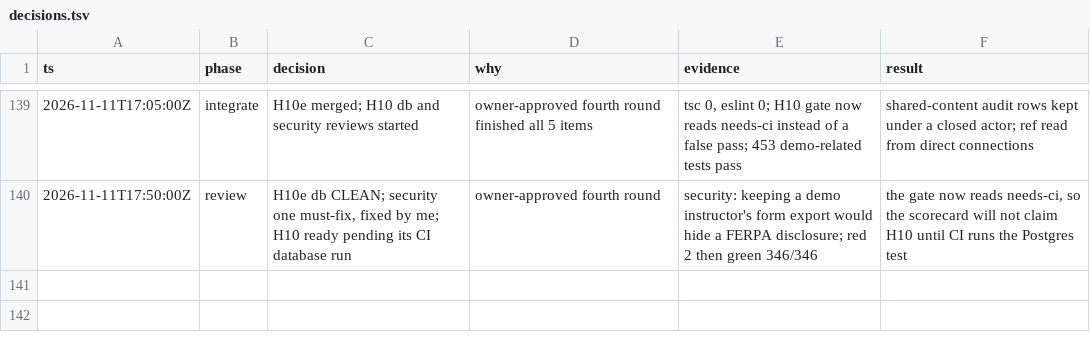
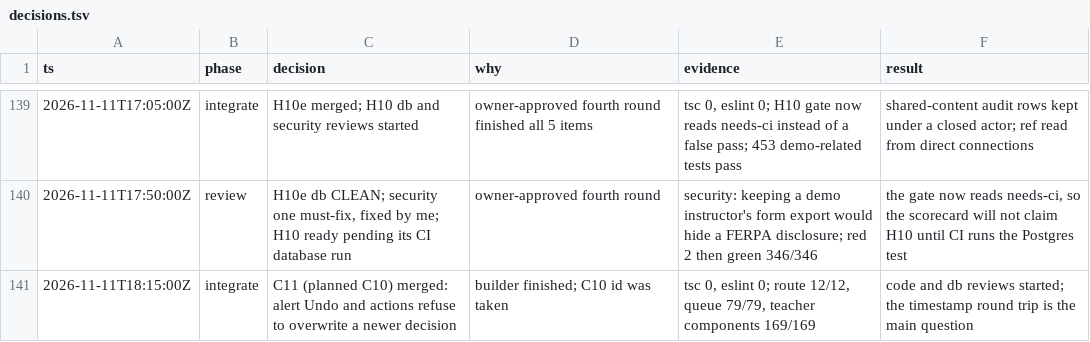
Before and after one commit to doclegg05/VisionQuest, a TSV file: decisions.tsv, drawn as a sheet; only a part is shown, gaps mark what is left out; the diff names each change by its address in the sheet, - before the commit and + after, or states it on an @@ line.

Commit message:
docs: log the C11 integration

```diff
--- a/decisions.tsv
+++ b/decisions.tsv
+row 141: 2026-11-11T18:15:00Z | integrate | C11 (planned C10) merged: alert Undo and actions refuse to overwrite a newer decision | builder finished; C10 id was taken | tsc 0, eslint 0; route 12/12, queue 79/79, teacher components 169/169 | code and db reviews started; the timestamp round trip is the main question
```
